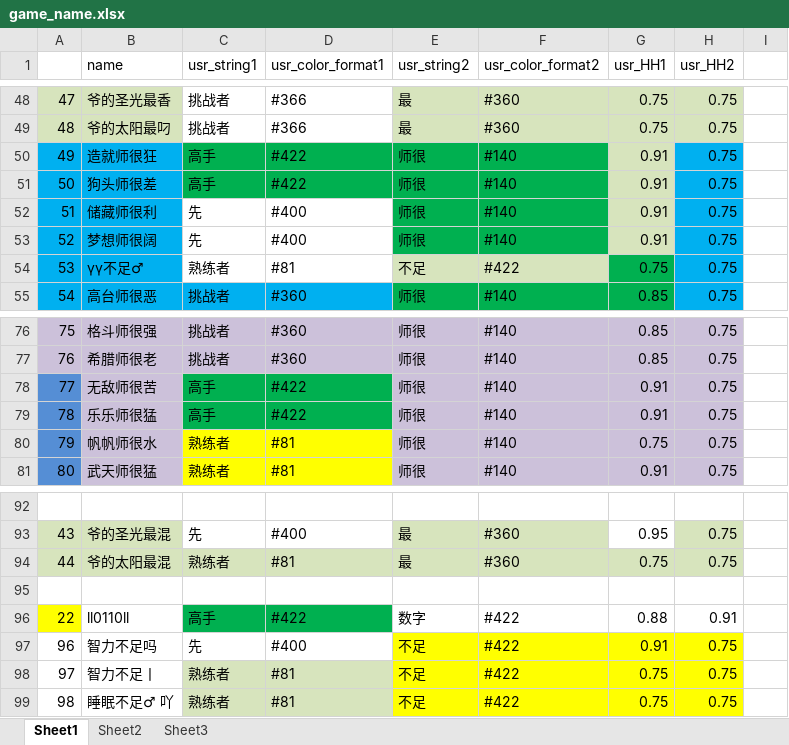
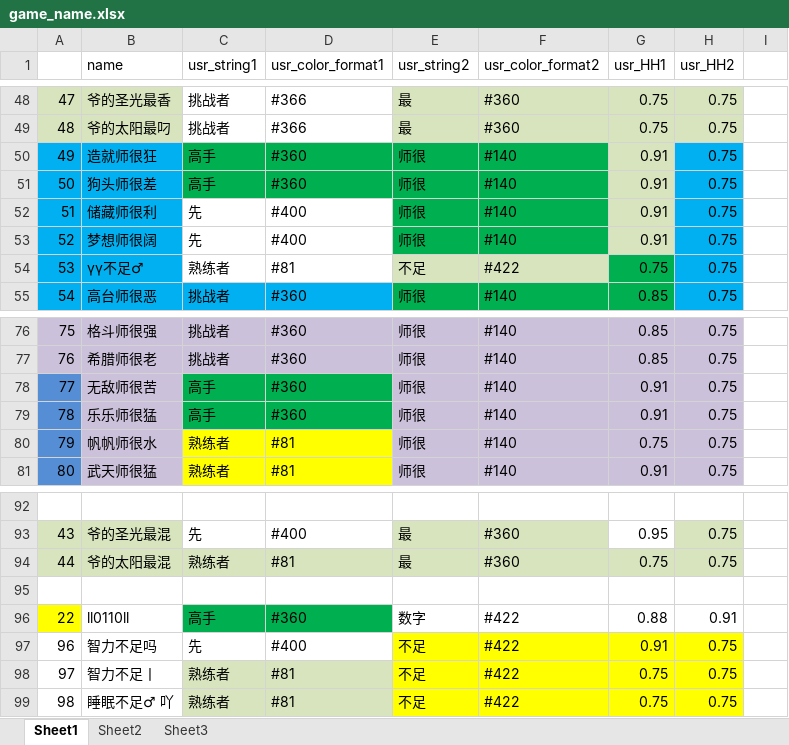
Before and after one commit to Lightman-yang/webdriver_new, an Excel workbook: lw/game_name.xlsx, sheet Sheet1, drawn as a sheet; only a part is shown, gaps mark what is left out; values as stored, in another font and other column widths than the file's, no borders; the diff covers the shown part only; the diff names each change by its address in the sheet, - before the commit and + after, or states it on an @@ line.

```diff
--- a/lw/game_name.xlsx (sheet Sheet1)
+++ b/lw/game_name.xlsx (sheet Sheet1)
-D50:D51 (usr_color_format1): #422
+D50:D51 (usr_color_format1): #360
-D78:D79 (usr_color_format1): #422
+D78:D79 (usr_color_format1): #360
-D96 (usr_color_format1): #422
+D96 (usr_color_format1): #360
```
Also changed, not shown: 1 added row, 14 edited cells and cell formats elsewhere in this sheet, 1 other file.
